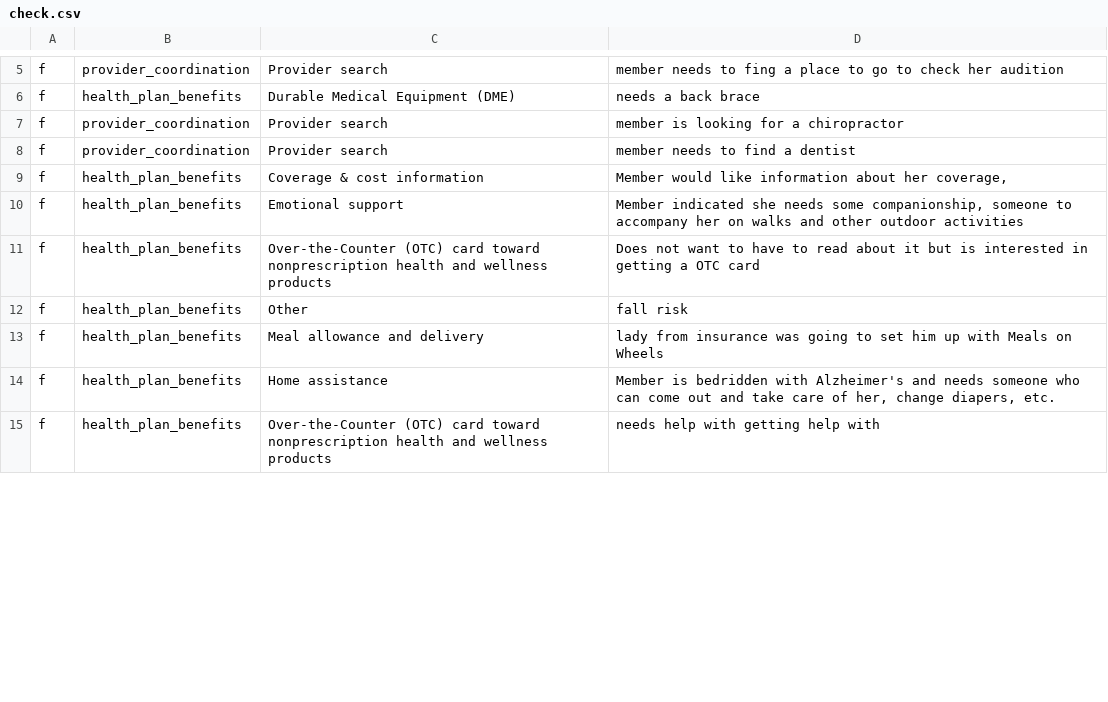
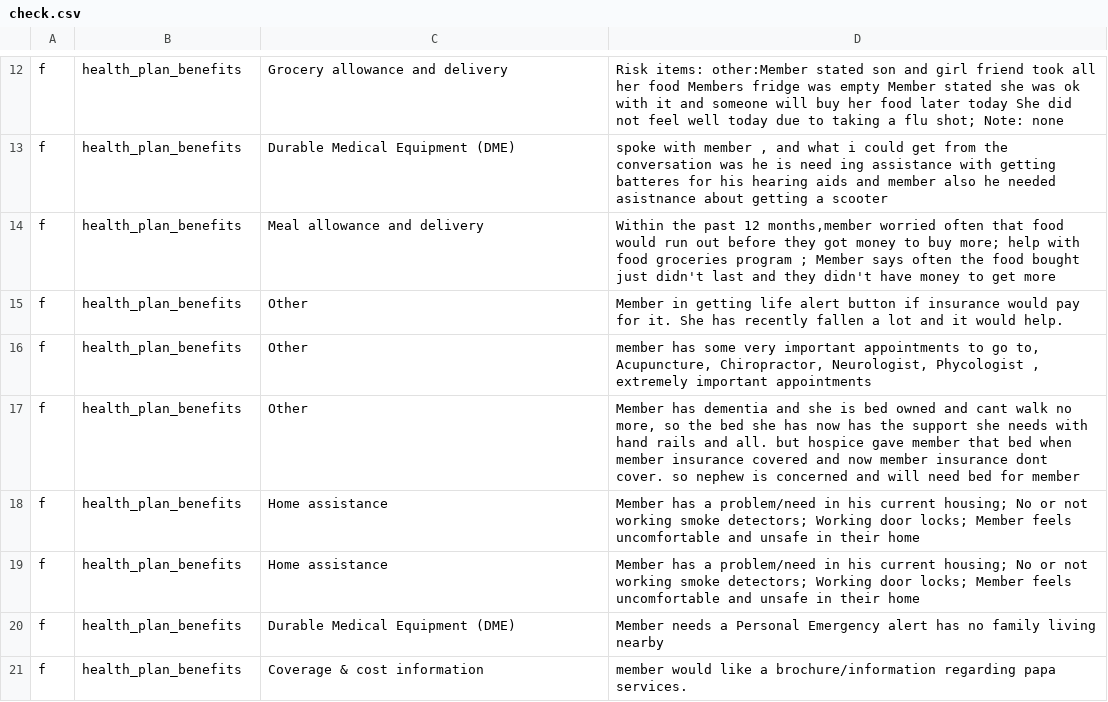
Before and after one commit to jober-at-papa/jober-care-gaps-classifier-prototype, a CSV file: check.csv, drawn as a sheet; only a part is shown, gaps mark what is left out; removed rows and columns are numbered as before the commit, all else as after; the diff covers the shown part only; the diff names each change by its address in the sheet, - before the commit and + after, or states it on an @@ line.

Commit message:
update data, scripts to generate

```diff
--- a/check.csv
+++ b/check.csv
-B12: provider_coordination
+B12: health_plan_benefits
-C12: Provider search
+C12: Grocery allowance and delivery
-D12: member needs to fing a place to go to check her audition
+D12: Risk items: other:Member stated son and girl friend took all her food Members fridge was empty Member stated she was ok with it and someone will buy her food later today She did not feel well today due to taking a flu shot; Note: none
-D13: needs a back brace
+D13: spoke with member , and what i could get from the conversation was he is need ing assistance with getting batteres for his hearing aids and member also he needed asistnance about getting a scooter
-row 7: f | provider_coordination | Provider search | member is looking for a chiropractor
-row 8: f | provider_coordination | Provider search | member needs to find a dentist
-C14: Coverage & cost information
+C14: Meal allowance and delivery
-D14: Member would like information about her coverage,
+D14: Within the past 12 months,member worried often that food would run out before they got money to buy more; help with food groceries program ; Member says often the food bought just didn't last and they didn't have money to get more
-C15: Emotional support
+C15: Other
-D15: Member indicated she needs some companionship, someone to accompany her on walks and other outdoor activities
+D15: Member in getting life alert button if insurance would pay for it. She has recently fallen a lot and it would help.
-C16: Over-the-Counter (OTC) card toward nonprescription health and wellness products
+C16: Other
-D16: Does not want to have to read about it but is interested in getting a OTC card
+D16: member has some very important appointments to go to, Acupuncture, Chiropractor, Neurologist, Phycologist , extremely important appointments
-D17: fall risk
+D17: Member has dementia and she is bed owned and cant walk no more, so the bed she has now has the support she needs with hand rails and all. but hospice gave member that bed when member insurance covered and now member insurance dont cover. so nephew is concerned and will need bed for member
-C18: Meal allowance and delivery
+C18: Home assistance
-D18: lady from insurance was going to set him up with Meals on Wheels
+D18: Member has a problem/need in his current housing; No or not working smoke detectors; Working door locks; Member feels uncomfortable and unsafe in their home
-D19: Member is bedridden with Alzheimer's and needs someone who can come out and take care of her, change diapers, etc.
+D19: Member has a problem/need in his current housing; No or not working smoke detectors; Working door locks; Member feels uncomfortable and unsafe in their home
+row 20: f | health_plan_benefits | Durable Medical Equipment (DME) | Member needs a Personal Emergency alert has no family living nearby
-C21: Over-the-Counter (OTC) card toward nonprescription health and wellness products
+C21: Coverage & cost information
-D21: needs help with getting help with
+D21: member would like a brochure/information regarding papa services.
```
Also changed, not shown: 11 added rows and 15 edited cells elsewhere in this file, 3 other files.
